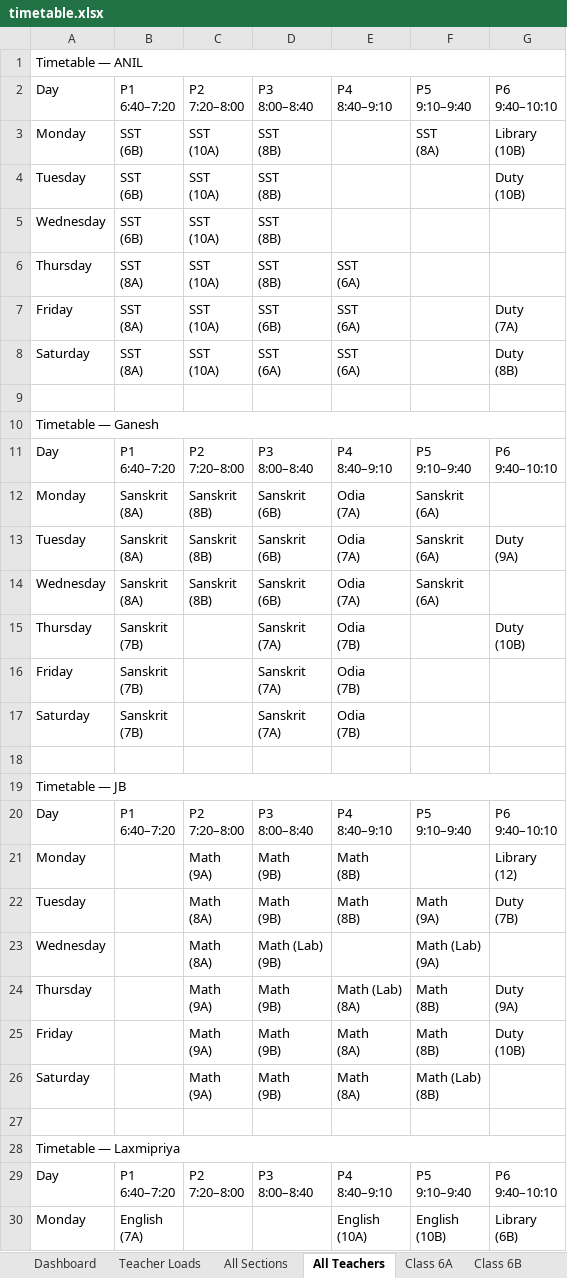
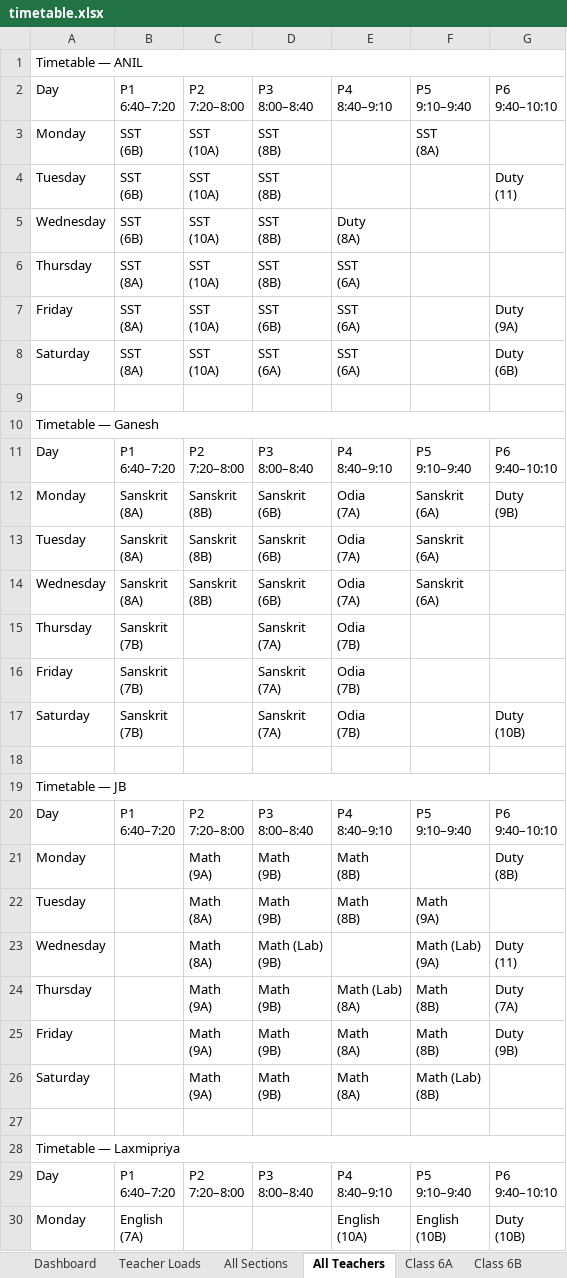
Before and after one commit to jangyabhr/school_timetable, an Excel workbook: timetable.xlsx, sheet All Teachers, drawn as a sheet; only a part is shown; values as stored, in another font and other column widths than the file's, no cell formats; ↵ is a line break in a cell; the diff covers the shown part only; the diff names each change by its address in the sheet, - before the commit and + after, or states it on an @@ line.

```diff
--- a/timetable.xlsx (sheet All Teachers)
+++ b/timetable.xlsx (sheet All Teachers)
-G3: Library ↵ (10B)
+G3: (empty)
-G4: Duty ↵ (10B)
+G4: Duty ↵ (11)
-E5: (empty)
+E5: Duty ↵ (8A)
-G7: Duty ↵ (7A)
+G7: Duty ↵ (9A)
-G8: Duty ↵ (8B)
+G8: Duty ↵ (6B)
-G12: (empty)
+G12: Duty ↵ (9B)
-G13: Duty ↵ (9A)
+G13: (empty)
-G15: Duty ↵ (10B)
+G15: (empty)
-G17: (empty)
+G17: Duty ↵ (10B)
-G21: Library ↵ (12)
+G21: Duty ↵ (8B)
-G22: Duty ↵ (7B)
+G22: (empty)
-G23: (empty)
+G23: Duty ↵ (11)
-G24: Duty ↵ (9A)
+G24: Duty ↵ (7A)
-G25: Duty ↵ (10B)
+G25: Duty ↵ (9B)
-G30: Library ↵ (6B)
+G30: Duty ↵ (10B)
```
Also changed, not shown: 60 edited cells elsewhere in this sheet, sheet All Sections, sheet Dashboard, sheet Subhasmita, sheet Sanjukta, sheet Nandini, sheet JB, 24 more sheets, cell formats, 11 other files.
